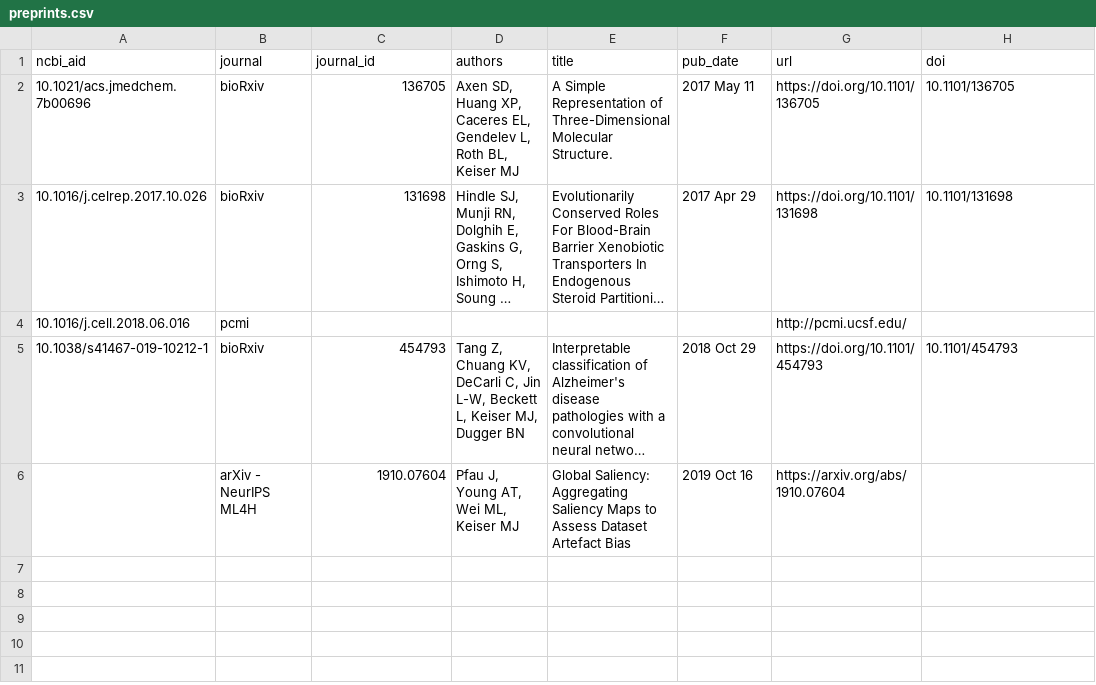
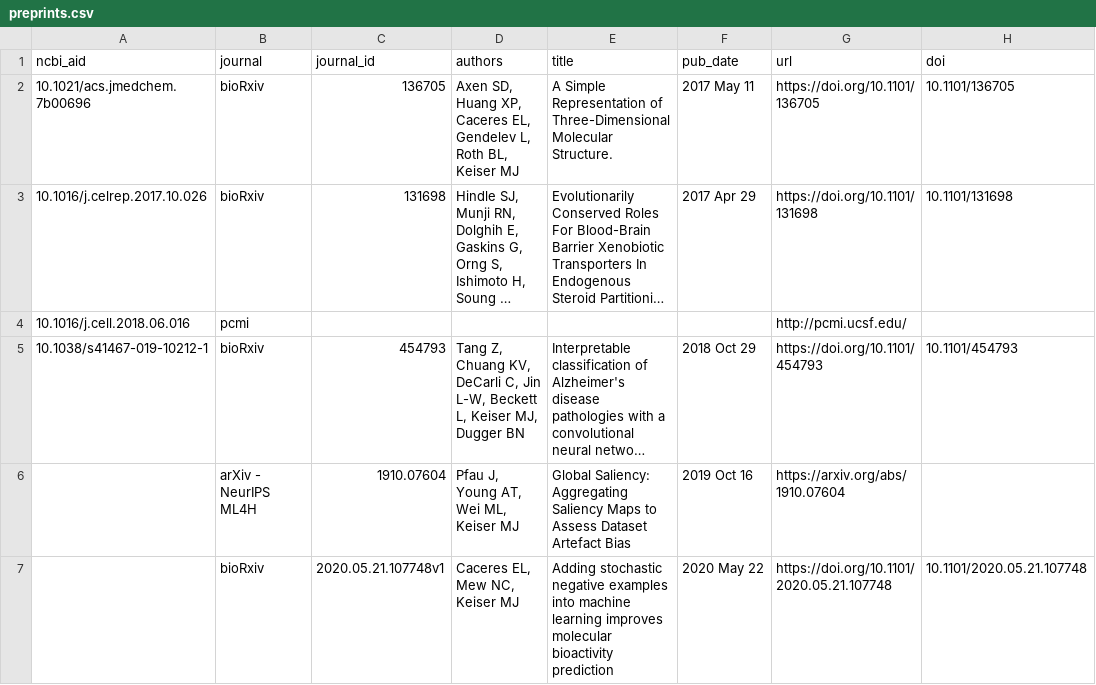
Before and after one commit to keiserlab/keiserlab.github.io, a CSV file: utils/papers/input/preprints.csv, drawn as a sheet; long unchanged cells end in …; the diff names each change by its address in the sheet, - before the commit and + after, or states it on an @@ line.

```diff
--- a/utils/papers/input/preprints.csv
+++ b/utils/papers/input/preprints.csv
+row 7:  | bioRxiv | 2020.05.21.107748v1 | Caceres EL, Mew NC, Keiser MJ | Adding stochastic negative examples into machine learning improves molecular bioactivity prediction | 2020 May 22 | https://doi.org/10.1101/2020.05.21.107748 | 10.1101/2020.05.21.107748
```
Also changed, not shown: _data/papers.csv, 13 other files.
